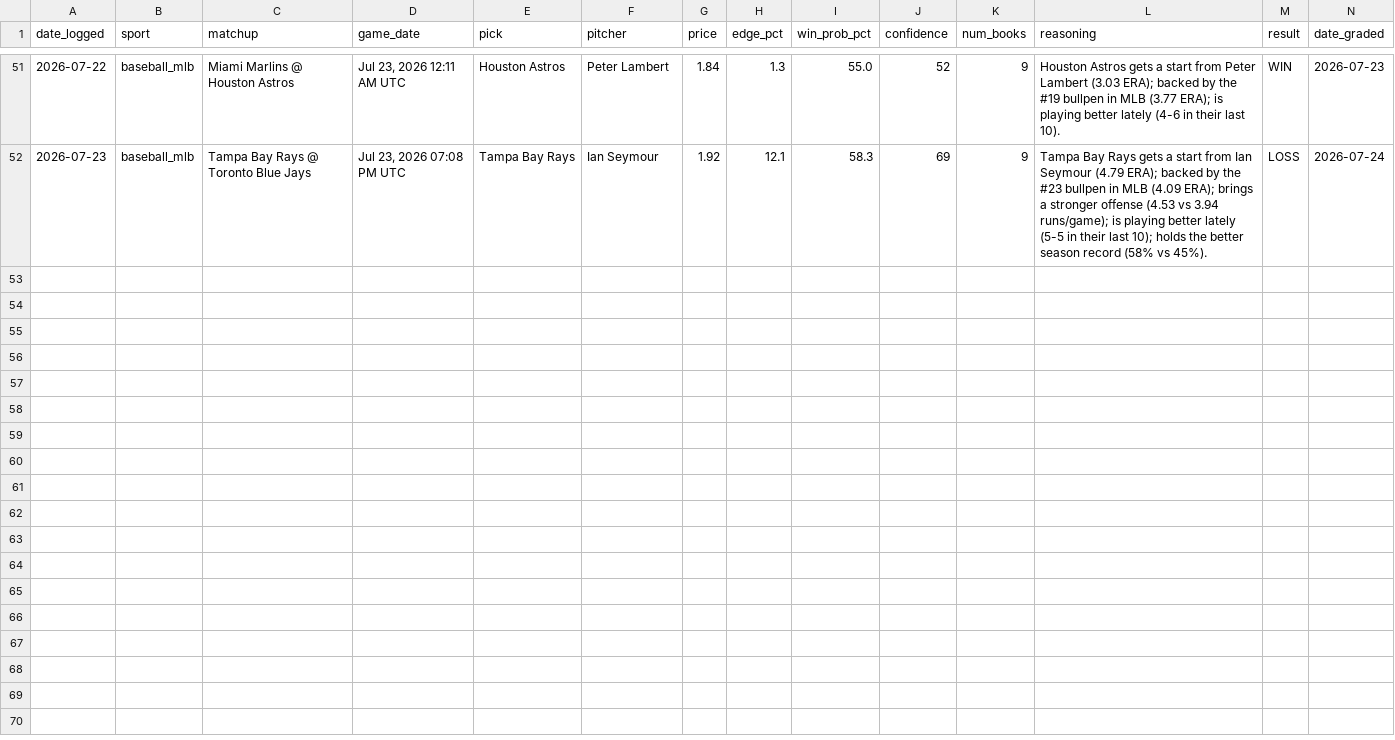
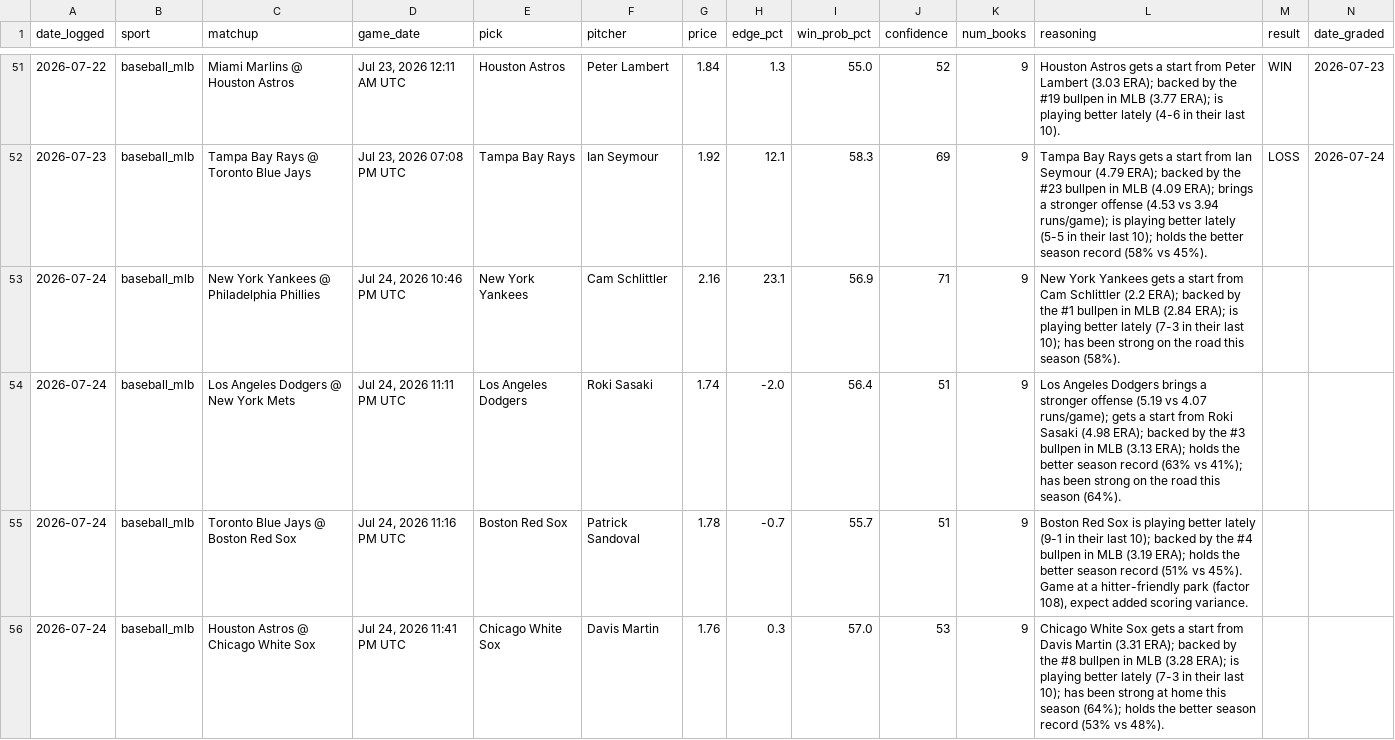
Before and after one commit to alev-12/betting-bot-showcase, a CSV file: picks_log.csv, drawn as a sheet; only a part is shown, gaps mark what is left out; the diff covers the shown part only.

```diff
--- a/picks_log.csv
+++ b/picks_log.csv
@@ -52 +52,5 @@ date_logged,sport,matchup,game_date,pick,pitcher,price,edge_pct,win_prob_pct,con
 2026-07-23,baseball_mlb,Tampa Bay Rays @ Toronto Blue Jays,"Jul 23, 2026 07:08 PM UTC",Tampa Bay Rays,Ian Seymour,1.92,12.1,58.3,69,9,Tampa Bay Rays gets a start from Ian Seymour (4.79 ERA); backed by the #23 bullpen in MLB (4.09 ERA); brings a stronger offense (4.53 vs 3.94 runs/game); is playing better lately (5-5 in their last 10); holds the better season record (58% vs 45%).,LOSS,2026-07-24
+2026-07-24,baseball_mlb,New York Yankees @ Philadelphia Phillies,"Jul 24, 2026 10:46 PM UTC",New York Yankees,Cam Schlittler,2.16,23.1,56.9,71,9,New York Yankees gets a start from Cam Schlittler (2.2 ERA); backed by the #1 bullpen in MLB (2.84 ERA); is playing better lately (7-3 in their last 10); has been strong on the road this season (58%).,,
+2026-07-24,baseball_mlb,Los Angeles Dodgers @ New York Mets,"Jul 24, 2026 11:11 PM UTC",Los Angeles Dodgers,Roki Sasaki,1.74,-2.0,56.4,51,9,Los Angeles Dodgers brings a stronger offense (5.19 vs 4.07 runs/game); gets a start from Roki Sasaki (4.98 ERA); backed by the #3 bullpen in MLB (3.13 ERA); holds the better season record (63% vs 41%); has been strong on the road this season (64%).,,
+2026-07-24,baseball_mlb,Toronto Blue Jays @ Boston Red Sox,"Jul 24, 2026 11:16 PM UTC",Boston Red Sox,Patrick Sandoval,1.78,-0.7,55.7,51,9,"Boston Red Sox is playing better lately (9-1 in their last 10); backed by the #4 bullpen in MLB (3.19 ERA); holds the better season record (51% vs 45%). Game at a hitter-friendly park (factor 108), expect added scoring variance.",,
+2026-07-24,baseball_mlb,Houston Astros @ Chicago White Sox,"Jul 24, 2026 11:41 PM UTC",Chicago White Sox,Davis Martin,1.76,0.3,57.0,53,9,Chicago White Sox gets a start from Davis Martin (3.31 ERA); backed by the #8 bullpen in MLB (3.28 ERA); is playing better lately (7-3 in their last 10); has been strong at home this season (64%); holds the better season record (53% vs 48%).,,
```
Also changed, not shown: 3 added rows elsewhere in this file.
